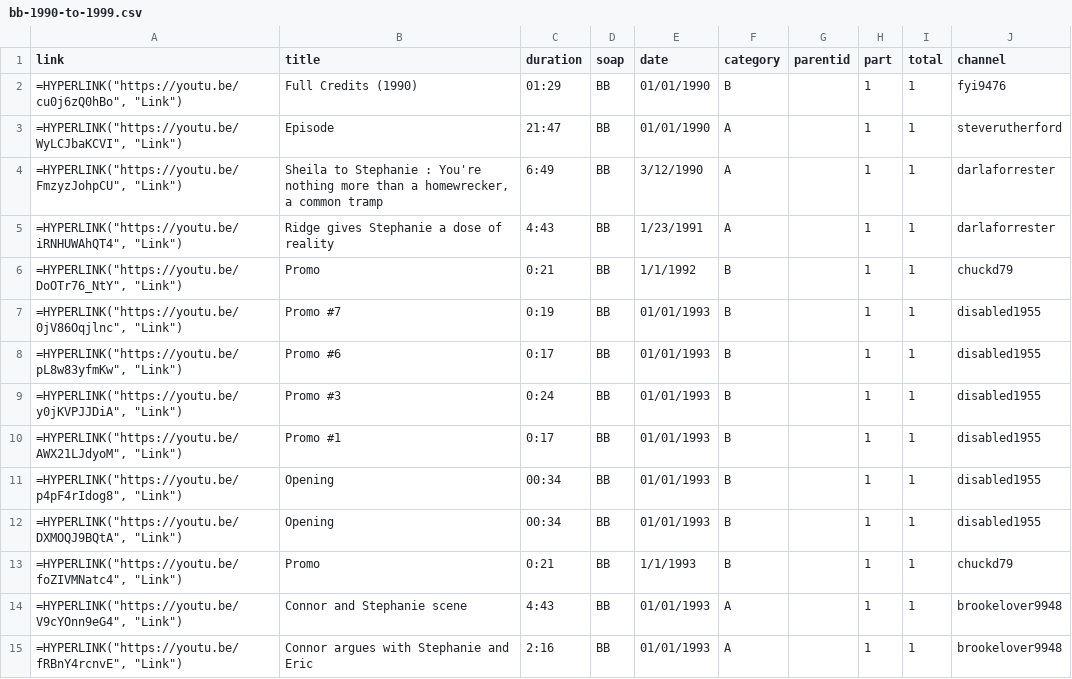
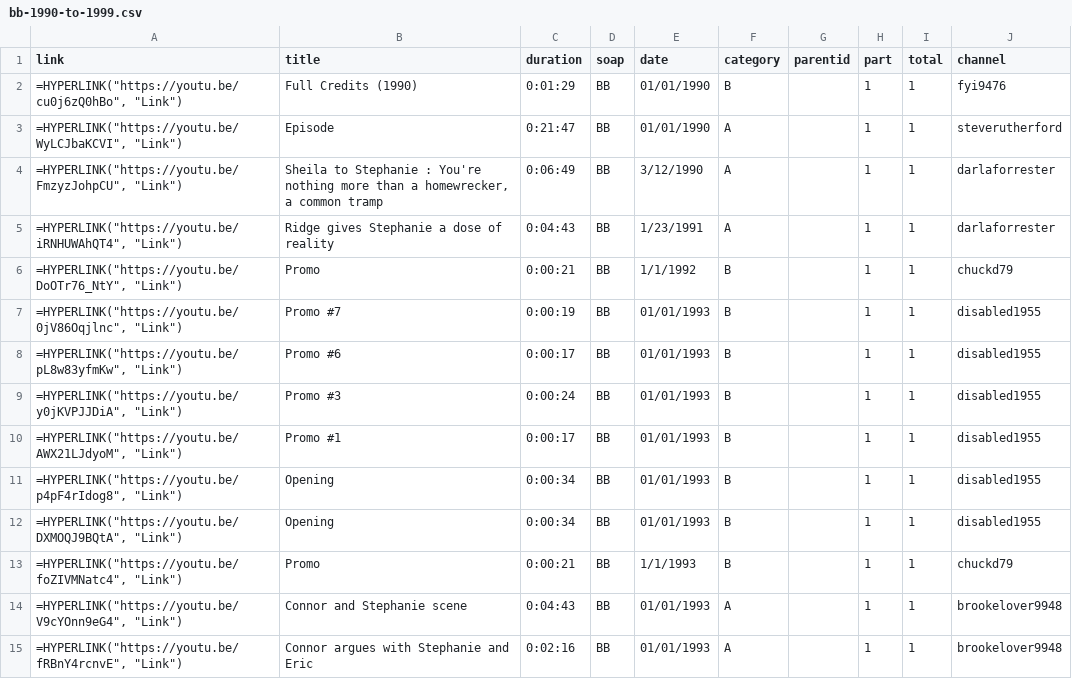
Before and after one commit to HamiltonBernique/SoapJack, a CSV file: BB/bb-1990-to-1999.csv, drawn as a sheet; only a part is shown; the diff covers the shown part only.

```diff
--- a/BB/bb-1990-to-1999.csv
+++ b/BB/bb-1990-to-1999.csv
@@ -1,15 +1,15 @@
 link,title,duration,soap,date,category,parentid,part,total,channel
-"=HYPERLINK(""https://youtu.be/cu0j6zQ0hBo"", ""Link"")",Full Credits (1990),01:29,BB,01/01/1990,B,,1,1,fyi9476
-"=HYPERLINK(""https://youtu.be/WyLCJbaKCVI"", ""Link"")",Episode,21:47,BB,01/01/1990,A,,1,1,steverutherford
-"=HYPERLINK(""https://youtu.be/FmzyzJohpCU"", ""Link"")","Sheila to Stephanie : You're nothing more than a homewrecker, a common tramp",6:49,BB,3/12/1990,A,,1,1,darlaforrester
-"=HYPERLINK(""https://youtu.be/iRNHUWAhQT4"", ""Link"")",Ridge gives Stephanie a dose of reality,4:43,BB,1/23/1991,A,,1,1,darlaforrester
-"=HYPERLINK(""https://youtu.be/DoOTr76_NtY"", ""Link"")",Promo,0:21,BB,1/1/1992,B,,1,1,chuckd79
-"=HYPERLINK(""https://youtu.be/0jV86Oqjlnc"", ""Link"")",Promo #7,0:19,BB,01/01/1993,B,,1,1,disabled1955
-"=HYPERLINK(""https://youtu.be/pL8w83yfmKw"", ""Link"")",Promo #6,0:17,BB,01/01/1993,B,,1,1,disabled1955
-"=HYPERLINK(""https://youtu.be/y0jKVPJJDiA"", ""Link"")",Promo #3,0:24,BB,01/01/1993,B,,1,1,disabled1955
-"=HYPERLINK(""https://youtu.be/AWX21LJdyoM"", ""Link"")",Promo #1,0:17,BB,01/01/1993,B,,1,1,disabled1955
-"=HYPERLINK(""https://youtu.be/p4pF4rIdog8"", ""Link"")",Opening,00:34,BB,01/01/1993,B,,1,1,disabled1955
-"=HYPERLINK(""https://youtu.be/DXMOQJ9BQtA"", ""Link"")",Opening,00:34,BB,01/01/1993,B,,1,1,disabled1955
-"=HYPERLINK(""https://youtu.be/foZIVMNatc4"", ""Link"")",Promo,0:21,BB,1/1/1993,B,,1,1,chuckd79
-"=HYPERLINK(""https://youtu.be/V9cYOnn9eG4"", ""Link"")",Connor and Stephanie scene,4:43,BB,01/01/1993,A,,1,1,brookelover9948
-"=HYPERLINK(""https://youtu.be/fRBnY4rcnvE"", ""Link"")",Connor argues with Stephanie and Eric,2:16,BB,01/01/1993,A,,1,1,brookelover9948
+"=HYPERLINK(""https://youtu.be/cu0j6zQ0hBo"", ""Link"")",Full Credits (1990),0:01:29,BB,01/01/1990,B,,1,1,fyi9476
+"=HYPERLINK(""https://youtu.be/WyLCJbaKCVI"", ""Link"")",Episode,0:21:47,BB,01/01/1990,A,,1,1,steverutherford
+"=HYPERLINK(""https://youtu.be/FmzyzJohpCU"", ""Link"")","Sheila to Stephanie : You're nothing more than a homewrecker, a common tramp",0:06:49,BB,3/12/1990,A,,1,1,darlaforrester
+"=HYPERLINK(""https://youtu.be/iRNHUWAhQT4"", ""Link"")",Ridge gives Stephanie a dose of reality,0:04:43,BB,1/23/1991,A,,1,1,darlaforrester
+"=HYPERLINK(""https://youtu.be/DoOTr76_NtY"", ""Link"")",Promo,0:00:21,BB,1/1/1992,B,,1,1,chuckd79
+"=HYPERLINK(""https://youtu.be/0jV86Oqjlnc"", ""Link"")",Promo #7,0:00:19,BB,01/01/1993,B,,1,1,disabled1955
+"=HYPERLINK(""https://youtu.be/pL8w83yfmKw"", ""Link"")",Promo #6,0:00:17,BB,01/01/1993,B,,1,1,disabled1955
+"=HYPERLINK(""https://youtu.be/y0jKVPJJDiA"", ""Link"")",Promo #3,0:00:24,BB,01/01/1993,B,,1,1,disabled1955
+"=HYPERLINK(""https://youtu.be/AWX21LJdyoM"", ""Link"")",Promo #1,0:00:17,BB,01/01/1993,B,,1,1,disabled1955
+"=HYPERLINK(""https://youtu.be/p4pF4rIdog8"", ""Link"")",Opening,0:00:34,BB,01/01/1993,B,,1,1,disabled1955
+"=HYPERLINK(""https://youtu.be/DXMOQJ9BQtA"", ""Link"")",Opening,0:00:34,BB,01/01/1993,B,,1,1,disabled1955
+"=HYPERLINK(""https://youtu.be/foZIVMNatc4"", ""Link"")",Promo,0:00:21,BB,1/1/1993,B,,1,1,chuckd79
+"=HYPERLINK(""https://youtu.be/V9cYOnn9eG4"", ""Link"")",Connor and Stephanie scene,0:04:43,BB,01/01/1993,A,,1,1,brookelover9948
+"=HYPERLINK(""https://youtu.be/fRBnY4rcnvE"", ""Link"")",Connor argues with Stephanie and Eric,0:02:16,BB,01/01/1993,A,,1,1,brookelover9948
```
Also changed, not shown: 85 edited cells elsewhere in this file, BB/bb-2000-to-2009.csv, CPTL/cptl-1980-to-1989.csv, 23 other files.
